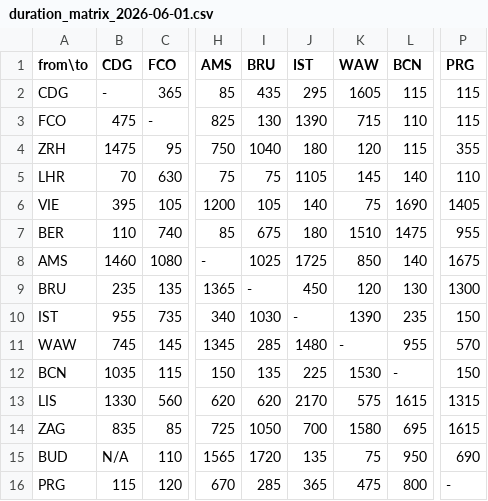
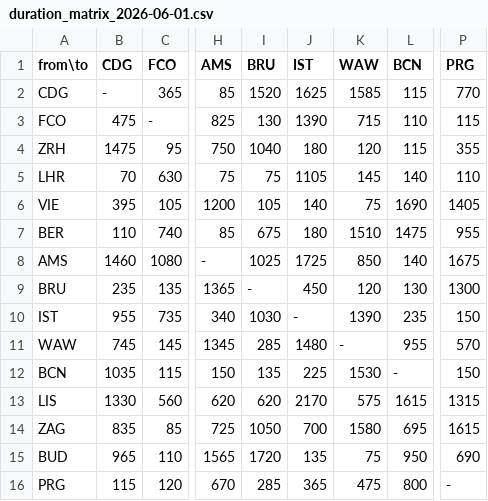
Before and after one commit to manamana32321/sme-tour, a CSV file: data/processed/duration_matrix_2026-06-01.csv, drawn as a sheet; only a part is shown, gaps mark what is left out; the diff names each change by its address in the sheet, - before the commit and + after, or states it on an @@ line.

```diff
--- a/data/processed/duration_matrix_2026-06-01.csv
+++ b/data/processed/duration_matrix_2026-06-01.csv
-I2 (BRU): 435
+I2 (BRU): 1520
-J2 (IST): 295
+J2 (IST): 1625
-K2 (WAW): 1605
+K2 (WAW): 1585
-P2 (PRG): 115
+P2 (PRG): 770
-B15 (CDG): N/A
+B15 (CDG): 965
```
Also changed, not shown: data/processed/cost_matrix_2026-06-01.csv, 1 other file.
